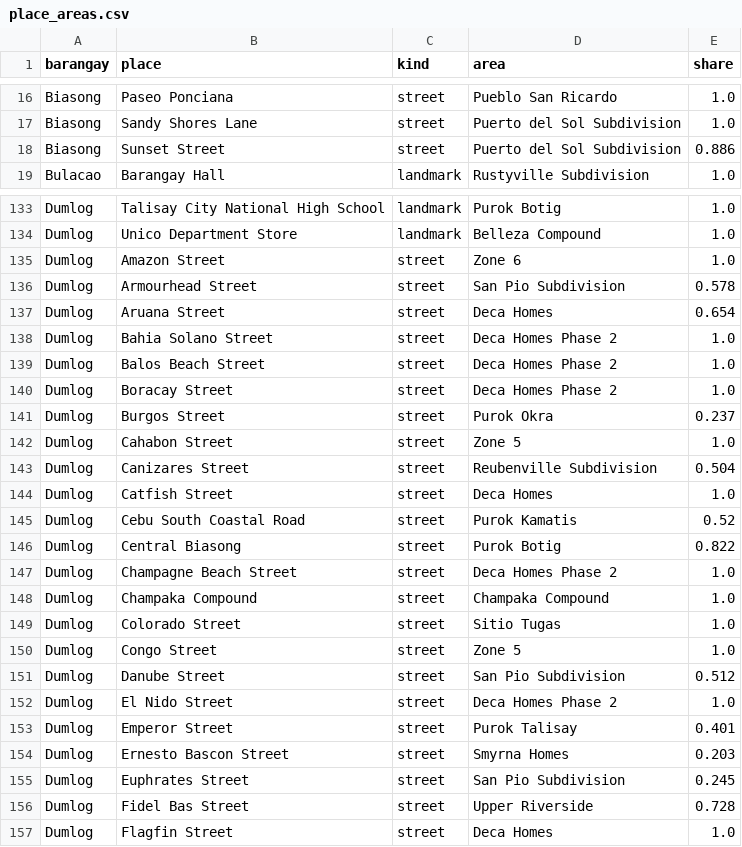
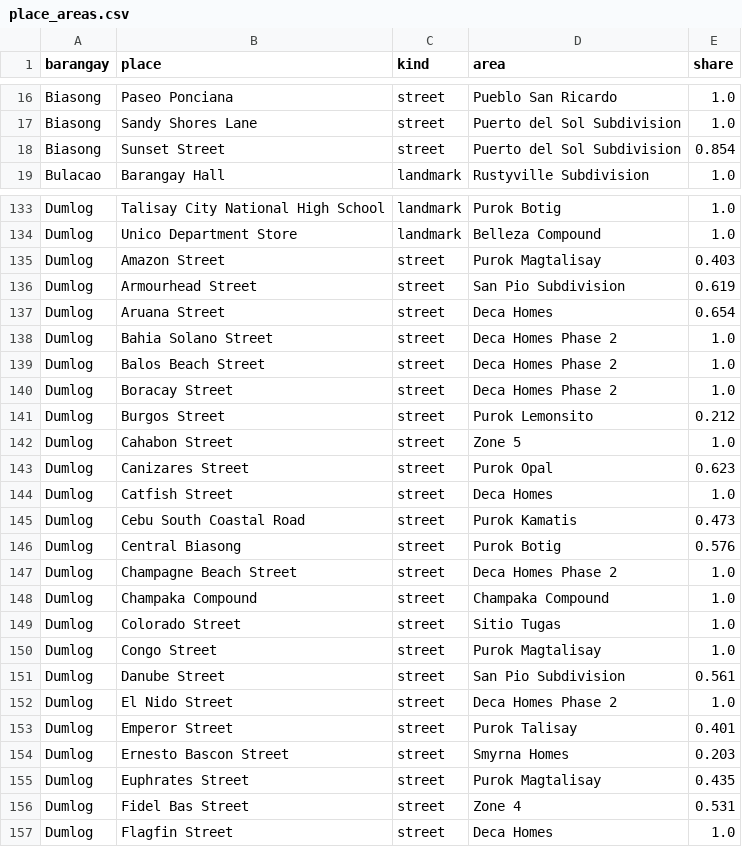
Before and after one commit to Geoalert-team/Geoalert, a CSV file: backend/apps/barangays/data/puroks/place_areas.csv, drawn as a sheet; only a part is shown, gaps mark what is left out; the diff covers the shown part only.

```diff
--- a/backend/apps/barangays/data/puroks/place_areas.csv
+++ b/backend/apps/barangays/data/puroks/place_areas.csv
@@ -17,3 +17,3 @@ Biasong,Paseo Ponciana,street,Pueblo San Ricardo,1.0
 Biasong,Sandy Shores Lane,street,Puerto del Sol Subdivision,1.0
-Biasong,Sunset Street,street,Puerto del Sol Subdivision,0.886
+Biasong,Sunset Street,street,Puerto del Sol Subdivision,0.854
 Bulacao,Barangay Hall,landmark,Rustyville Subdivision,1.0
@@ -134,4 +134,4 @@ Dumlog,Talisay City National High School,landmark,Purok Botig,1.0
 Dumlog,Unico Department Store,landmark,Belleza Compound,1.0
-Dumlog,Amazon Street,street,Zone 6,1.0
-Dumlog,Armourhead Street,street,San Pio Subdivision,0.578
+Dumlog,Amazon Street,street,Purok Magtalisay,0.403
+Dumlog,Armourhead Street,street,San Pio Subdivision,0.619
 Dumlog,Aruana Street,street,Deca Homes,0.654
@@ -140,8 +140,8 @@ Dumlog,Balos Beach Street,street,Deca Homes Phase 2,1.0
 Dumlog,Boracay Street,street,Deca Homes Phase 2,1.0
-Dumlog,Burgos Street,street,Purok Okra,0.237
+Dumlog,Burgos Street,street,Purok Lemonsito,0.212
 Dumlog,Cahabon Street,street,Zone 5,1.0
-Dumlog,Canizares Street,street,Reubenville Subdivision,0.504
+Dumlog,Canizares Street,street,Purok Opal,0.623
 Dumlog,Catfish Street,street,Deca Homes,1.0
-Dumlog,Cebu South Coastal Road,street,Purok Kamatis,0.52
-Dumlog,Central Biasong,street,Purok Botig,0.822
+Dumlog,Cebu South Coastal Road,street,Purok Kamatis,0.473
+Dumlog,Central Biasong,street,Purok Botig,0.576
 Dumlog,Champagne Beach Street,street,Deca Homes Phase 2,1.0
@@ -149,4 +149,4 @@ Dumlog,Champaka Compound,street,Champaka Compound,1.0
 Dumlog,Colorado Street,street,Sitio Tugas,1.0
-Dumlog,Congo Street,street,Zone 5,1.0
-Dumlog,Danube Street,street,San Pio Subdivision,0.512
+Dumlog,Congo Street,street,Purok Magtalisay,1.0
+Dumlog,Danube Street,street,San Pio Subdivision,0.561
 Dumlog,El Nido Street,street,Deca Homes Phase 2,1.0
@@ -154,4 +154,4 @@ Dumlog,Emperor Street,street,Purok Talisay,0.401
 Dumlog,Ernesto Bascon Street,street,Smyrna Homes,0.203
-Dumlog,Euphrates Street,street,San Pio Subdivision,0.245
-Dumlog,Fidel Bas Street,street,Upper Riverside,0.728
+Dumlog,Euphrates Street,street,Purok Magtalisay,0.435
+Dumlog,Fidel Bas Street,street,Zone 4,0.531
 Dumlog,Flagfin Street,street,Deca Homes,1.0
```
Also changed, not shown: 85 edited cells elsewhere in this file, backend/apps/barangays/data/puroks/purok_points.csv, 2 other files.
